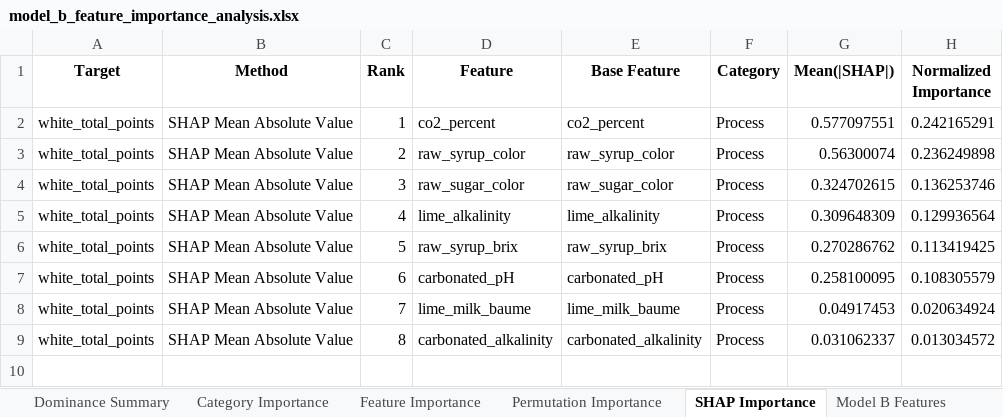
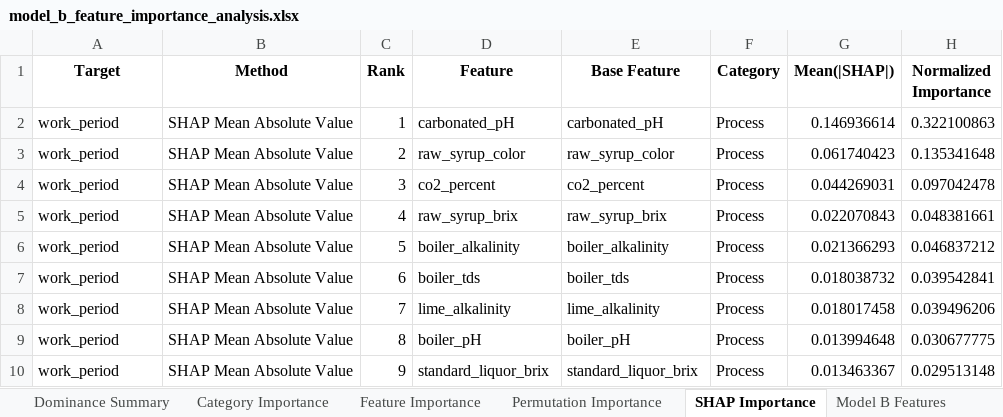
Before and after one commit to puraminy/zeinab, an Excel workbook: NN/reports/model_b_feature_importance_analysis.xlsx, sheet SHAP Importance, drawn as a sheet; only a part is shown; values as stored, in another font and other column widths than the file's, no borders; the diff covers the shown part only; the diff names each change by its address in the sheet, - before the commit and + after, or states it on an @@ line.

```diff
--- a/NN/reports/model_b_feature_importance_analysis.xlsx (sheet SHAP Importance)
+++ b/NN/reports/model_b_feature_importance_analysis.xlsx (sheet SHAP Importance)
-A2:A9 (Target): white_total_points
+A2:A9 (Target): work_period
-D2 (Feature): co2_percent
+D2 (Feature): carbonated_pH
-E2 (Base Feature): co2_percent
+E2 (Base Feature): carbonated_pH
-G2 (Mean(|SHAP|)): 0.577097551
+G2 (Mean(|SHAP|)): 0.146936614
-H2 (Normalized Importance): 0.242165291
+H2 (Normalized Importance): 0.322100863
-G3 (Mean(|SHAP|)): 0.56300074
+G3 (Mean(|SHAP|)): 0.061740423
-H3 (Normalized Importance): 0.236249898
+H3 (Normalized Importance): 0.135341648
-D4 (Feature): raw_sugar_color
+D4 (Feature): co2_percent
-E4 (Base Feature): raw_sugar_color
+E4 (Base Feature): co2_percent
-G4 (Mean(|SHAP|)): 0.324702615
+G4 (Mean(|SHAP|)): 0.044269031
-H4 (Normalized Importance): 0.136253746
+H4 (Normalized Importance): 0.097042478
-D5 (Feature): lime_alkalinity
+D5 (Feature): raw_syrup_brix
-E5 (Base Feature): lime_alkalinity
+E5 (Base Feature): raw_syrup_brix
-G5 (Mean(|SHAP|)): 0.309648309
+G5 (Mean(|SHAP|)): 0.022070843
-H5 (Normalized Importance): 0.129936564
+H5 (Normalized Importance): 0.048381661
-D6 (Feature): raw_syrup_brix
+D6 (Feature): boiler_alkalinity
-E6 (Base Feature): raw_syrup_brix
+E6 (Base Feature): boiler_alkalinity
-G6 (Mean(|SHAP|)): 0.270286762
+G6 (Mean(|SHAP|)): 0.021366293
-H6 (Normalized Importance): 0.113419425
+H6 (Normalized Importance): 0.046837212
-D7 (Feature): carbonated_pH
+D7 (Feature): boiler_tds
-E7 (Base Feature): carbonated_pH
+E7 (Base Feature): boiler_tds
-G7 (Mean(|SHAP|)): 0.258100095
+G7 (Mean(|SHAP|)): 0.018038732
-H7 (Normalized Importance): 0.108305579
+H7 (Normalized Importance): 0.039542841
-D8 (Feature): lime_milk_baume
+D8 (Feature): lime_alkalinity
-E8 (Base Feature): lime_milk_baume
+E8 (Base Feature): lime_alkalinity
-G8 (Mean(|SHAP|)): 0.04917453
+G8 (Mean(|SHAP|)): 0.018017458
-H8 (Normalized Importance): 0.020634924
+H8 (Normalized Importance): 0.039496206
-D9 (Feature): carbonated_alkalinity
+D9 (Feature): boiler_pH
-E9 (Base Feature): carbonated_alkalinity
+E9 (Base Feature): boiler_pH
-G9 (Mean(|SHAP|)): 0.031062337
+G9 (Mean(|SHAP|)): 0.013994648
-H9 (Normalized Importance): 0.013034572
+H9 (Normalized Importance): 0.030677775
+row 10: work_period | SHAP Mean Absolute Value | 9 | standard_liquor_brix | standard_liquor_brix | Process | 0.013463367 | 0.029513148
```
Also changed, not shown: 18 added rows elsewhere in this sheet, sheet Permutation Importance, sheet Feature Importance, sheet Model B Features, sheet Dominance Summary, sheet Category Importance, NN/reports/feature_importance_white_total_points.xlsx, NN/reports/leakage_report.xlsx, 9 other files.
